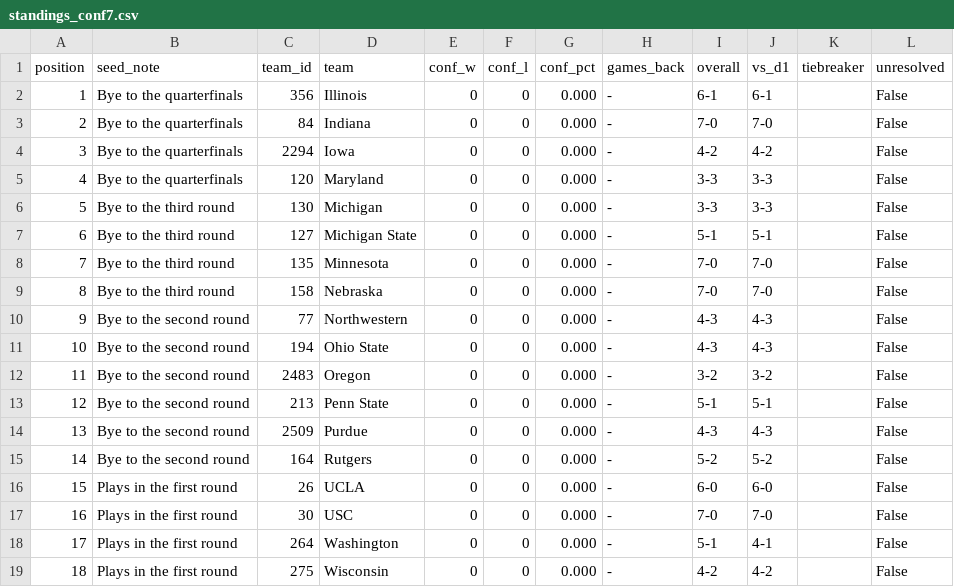
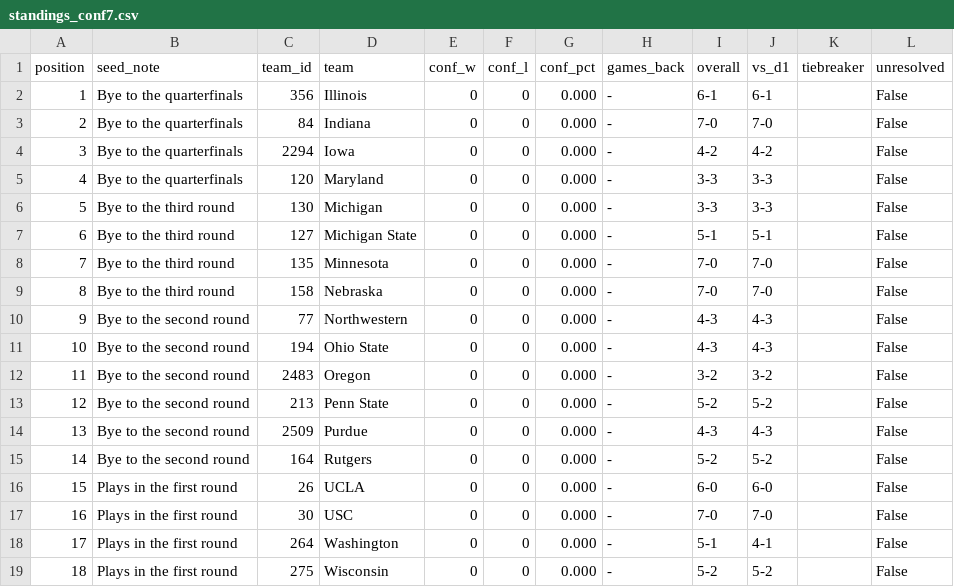
Before and after one commit to hareballsports/hareball, a CSV file: data/mbb/2027/standings_conf7.csv, drawn as a sheet.

```diff
--- a/data/mbb/2027/standings_conf7.csv
+++ b/data/mbb/2027/standings_conf7.csv
@@ -12,3 +12,3 @@ position,seed_note,team_id,team,conf_w,conf_l,conf_pct,games_back,overall,vs_d1,
 11,Bye to the second round,2483,Oregon,0,0,0.000,-,3-2,3-2,,False
-12,Bye to the second round,213,Penn State,0,0,0.000,-,5-1,5-1,,False
+12,Bye to the second round,213,Penn State,0,0,0.000,-,5-2,5-2,,False
 13,Bye to the second round,2509,Purdue,0,0,0.000,-,4-3,4-3,,False
@@ -18,2 +18,2 @@ position,seed_note,team_id,team,conf_w,conf_l,conf_pct,games_back,overall,vs_d1,
 17,Plays in the first round,264,Washington,0,0,0.000,-,5-1,4-1,,False
-18,Plays in the first round,275,Wisconsin,0,0,0.000,-,4-2,4-2,,False
+18,Plays in the first round,275,Wisconsin,0,0,0.000,-,5-2,5-2,,False
```
Also changed, not shown: data/mbb/2027/games.csv, data/mbb/2027/team_box.csv.
